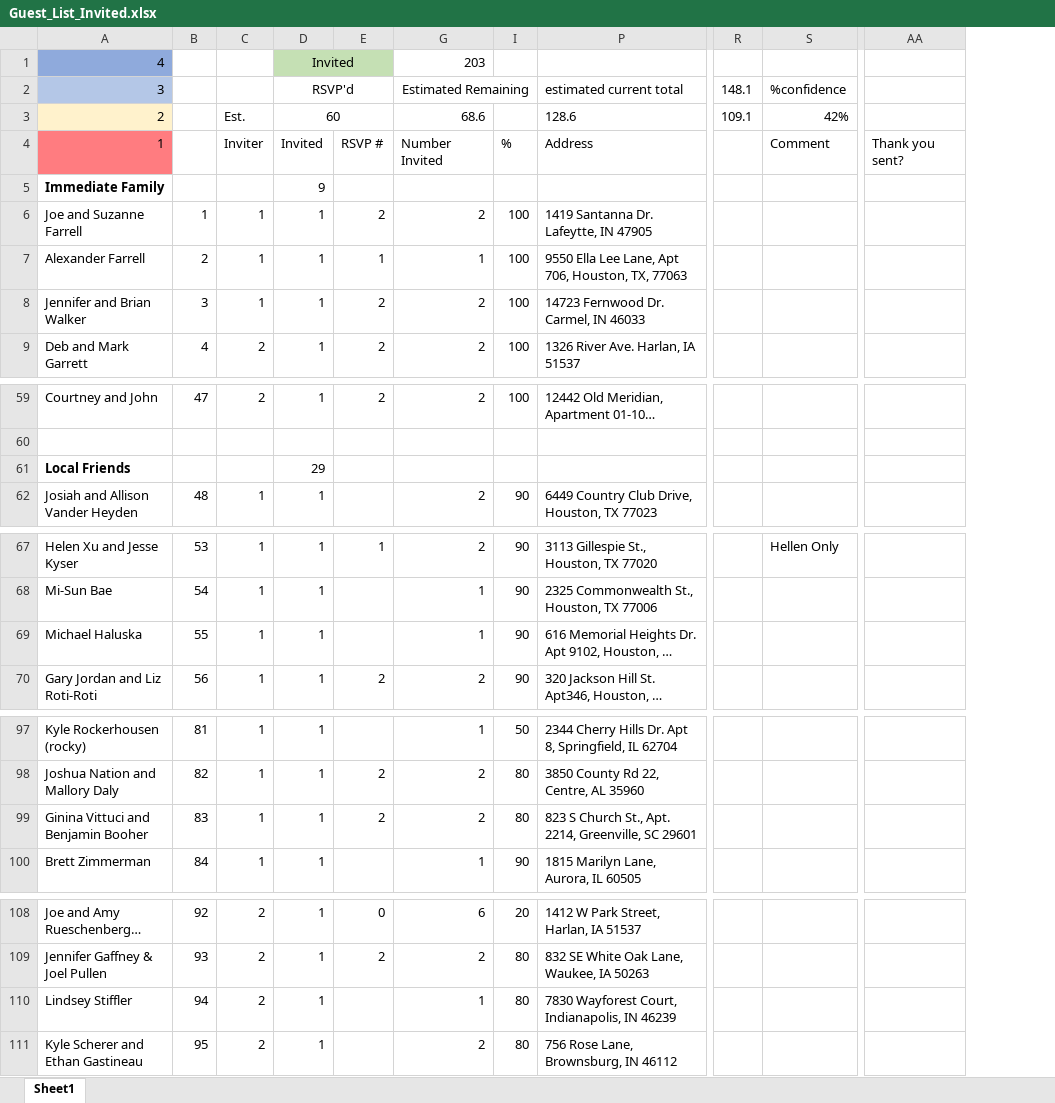
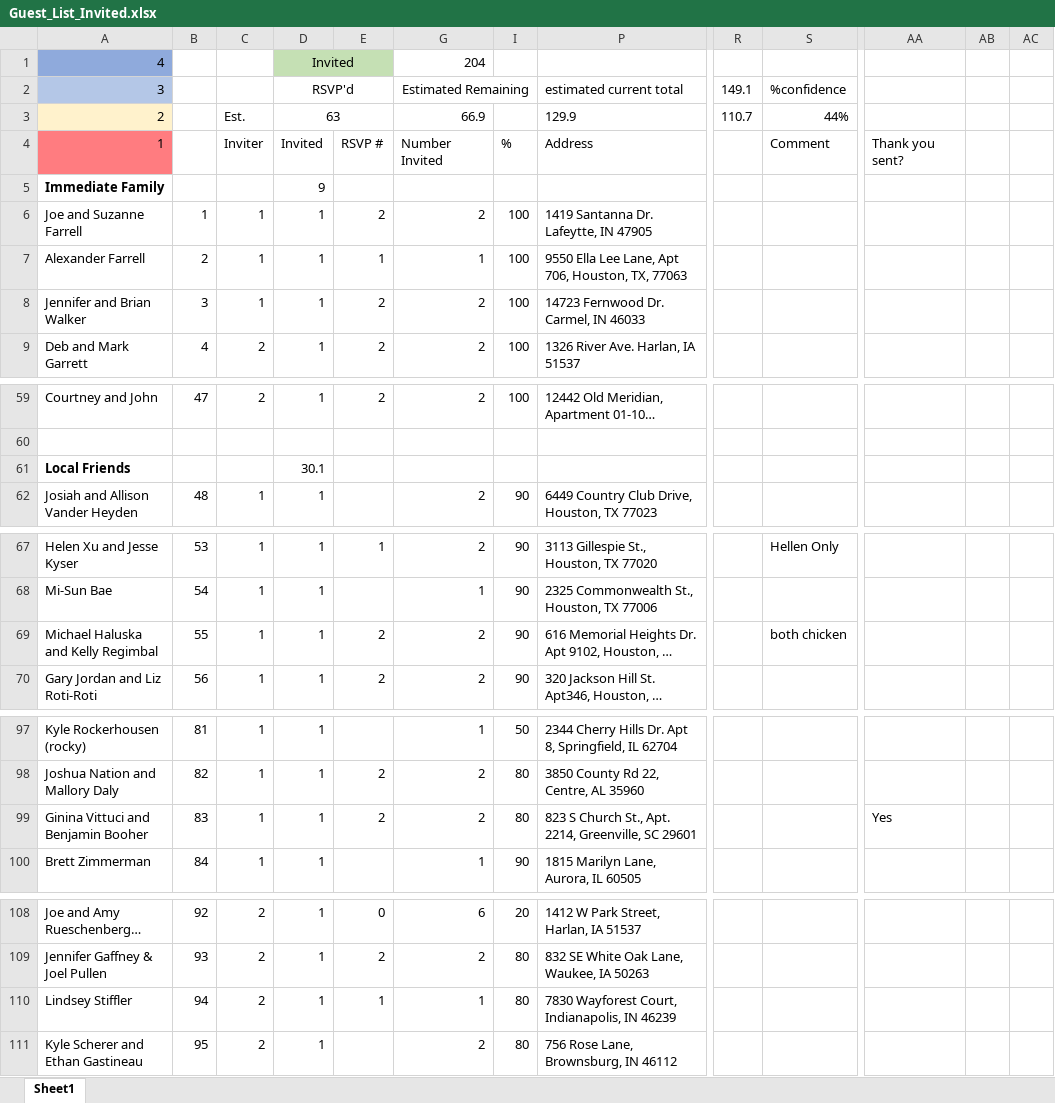
Before and after one commit to farrell49/Farrell_Garrett_Wedding, an Excel workbook: Guest_List_Invited.xlsx, sheet Sheet1, drawn as a sheet; only a part is shown, gaps mark what is left out; long unchanged cells end in …; values as stored, in another font and other column widths than the file's, no borders; conditional formats not drawn; removed rows and columns are numbered as before the commit, all else as after; the diff names each change by its address in the sheet, - before the commit and + after, or states it on an @@ line.

Commit message:
added haluska guest, changed colors

```diff
--- a/Guest_List_Invited.xlsx (sheet Sheet1)
+++ b/Guest_List_Invited.xlsx (sheet Sheet1)
-column R (148.1), row 3: 109.1
+column R (149.1), row 3: 110.7
+column AB, empty
+column AC, empty
-G1 (Estimated Remaining): 203
+G1 (Estimated Remaining): 204
-D3 (RSVP'd): 60
+D3 (RSVP'd): 63
-G3 (Estimated Remaining): 68.6
+G3 (Estimated Remaining): 66.9
-P3 (estimated current total): 128.6
+P3 (estimated current total): 129.9
-S3 (%confidence): 42%
+S3 (%confidence): 44%
-D61 (RSVP'd): 29
+D61 (RSVP'd): 30.1
-A69 (3): Michael Haluska
+A69 (3): Michael Haluska and Kelly Regimbal
-E69: (empty)
+E69: 2
-G69 (Estimated Remaining): 1
+G69 (Estimated Remaining): 2
-S69 (%confidence): (empty)
+S69 (%confidence): both chicken
-AA99: (empty)
+AA99: Yes
-E110: (empty)
+E110: 1
```
Also changed, not shown: hidden cells.
